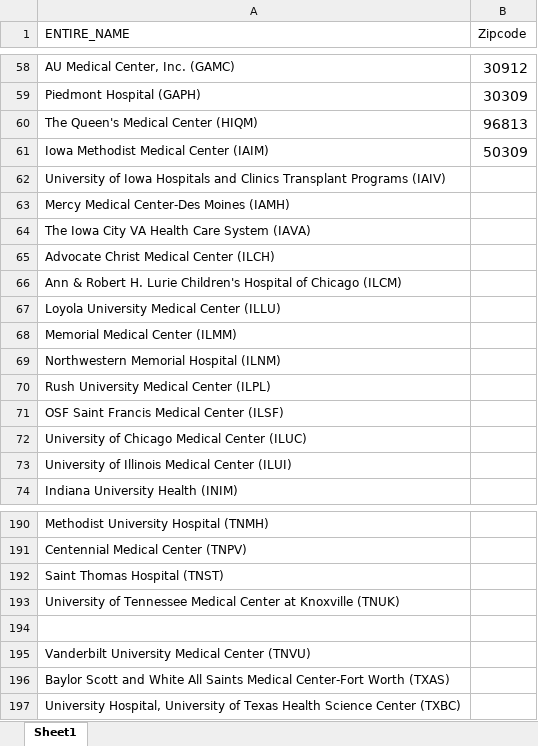
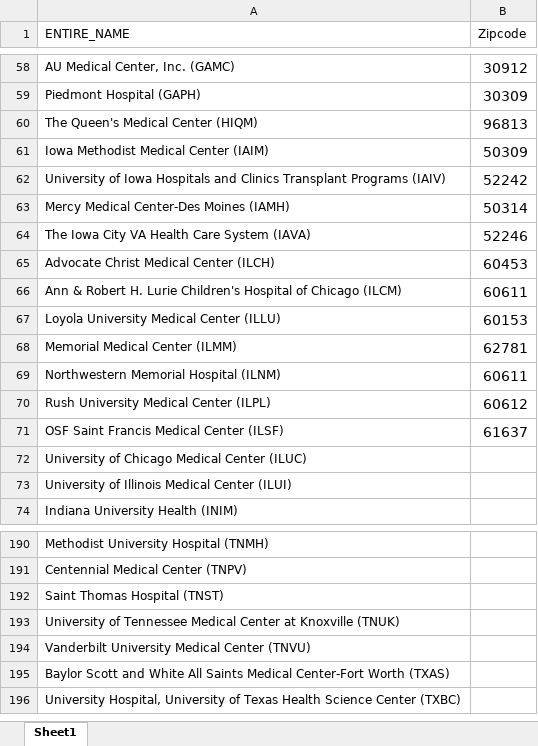
Before and after one commit to harryreyesnieva/p8105_final_project, an Excel workbook: data/zipcodes.xlsx, sheet Sheet1, drawn as a sheet; only a part is shown, gaps mark what is left out; values as stored, in another font and other column widths than the file's, no borders; the diff names each change by its address in the sheet, - before the commit and + after, or states it on an @@ line.

Commit message:
Updated data push.

```diff
--- a/data/zipcodes.xlsx (sheet Sheet1)
+++ b/data/zipcodes.xlsx (sheet Sheet1)
-B62 (Zipcode): (empty)
+B62 (Zipcode): 52242
-B63 (Zipcode): (empty)
+B63 (Zipcode): 50314
-B64 (Zipcode): (empty)
+B64 (Zipcode): 52246
-B65 (Zipcode): (empty)
+B65 (Zipcode): 60453
-B66 (Zipcode): (empty)
+B66 (Zipcode): 60611
-B67 (Zipcode): (empty)
+B67 (Zipcode): 60153
-B68 (Zipcode): (empty)
+B68 (Zipcode): 62781
-B69 (Zipcode): (empty)
+B69 (Zipcode): 60611
-B70 (Zipcode): (empty)
+B70 (Zipcode): 60612
-B71 (Zipcode): (empty)
+B71 (Zipcode): 61637
-row 194: (empty)
```
Also changed, not shown: 1 other file.
